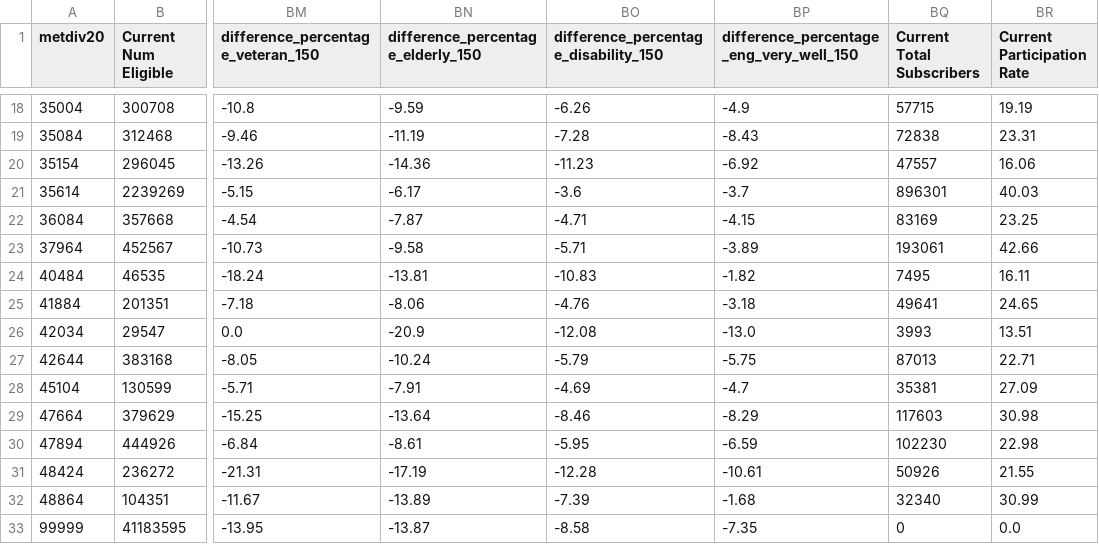
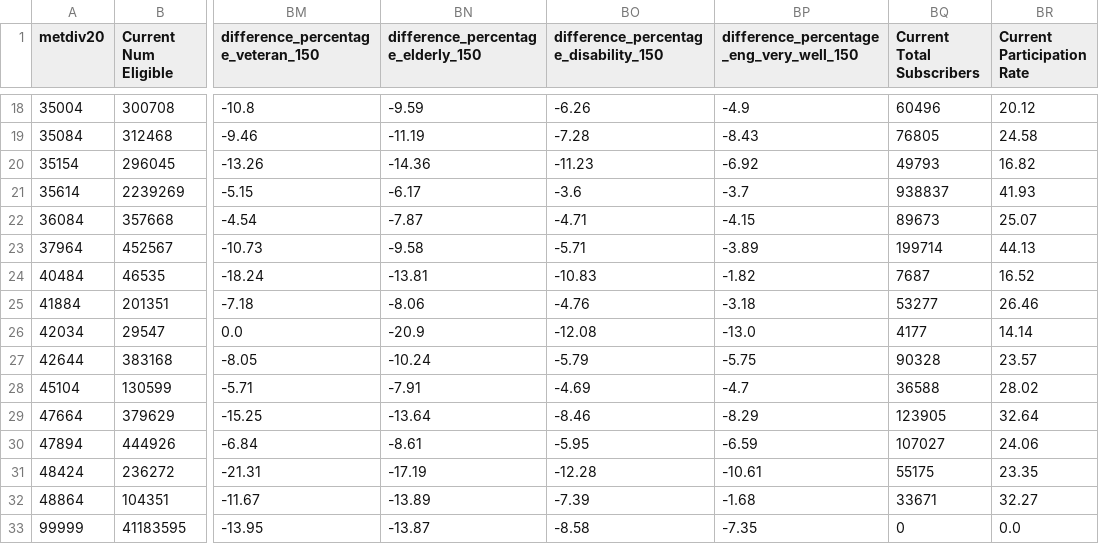
Before and after one commit to arnicuscTeam/ACP-Eligibility, a CSV file: Data/ACS_PUMS/Change_Eligibility/combined-metdiv20.csv, drawn as a sheet; only a part is shown, gaps mark what is left out; the diff covers the shown part only; the diff names each change by its address in the sheet, - before the commit and + after, or states it on an @@ line.

```diff
--- a/Data/ACS_PUMS/Change_Eligibility/combined-metdiv20.csv
+++ b/Data/ACS_PUMS/Change_Eligibility/combined-metdiv20.csv
-BQ18 (Current Total Subscribers): 57715
+BQ18 (Current Total Subscribers): 60496
-BR18 (Current Participation Rate): 19.19
+BR18 (Current Participation Rate): 20.12
-BQ19 (Current Total Subscribers): 72838
+BQ19 (Current Total Subscribers): 76805
-BR19 (Current Participation Rate): 23.31
+BR19 (Current Participation Rate): 24.58
-BQ20 (Current Total Subscribers): 47557
+BQ20 (Current Total Subscribers): 49793
-BR20 (Current Participation Rate): 16.06
+BR20 (Current Participation Rate): 16.82
-BQ21 (Current Total Subscribers): 896301
+BQ21 (Current Total Subscribers): 938837
-BR21 (Current Participation Rate): 40.03
+BR21 (Current Participation Rate): 41.93
-BQ22 (Current Total Subscribers): 83169
+BQ22 (Current Total Subscribers): 89673
-BR22 (Current Participation Rate): 23.25
+BR22 (Current Participation Rate): 25.07
-BQ23 (Current Total Subscribers): 193061
+BQ23 (Current Total Subscribers): 199714
-BR23 (Current Participation Rate): 42.66
+BR23 (Current Participation Rate): 44.13
-BQ24 (Current Total Subscribers): 7495
+BQ24 (Current Total Subscribers): 7687
-BR24 (Current Participation Rate): 16.11
+BR24 (Current Participation Rate): 16.52
-BQ25 (Current Total Subscribers): 49641
+BQ25 (Current Total Subscribers): 53277
-BR25 (Current Participation Rate): 24.65
+BR25 (Current Participation Rate): 26.46
-BQ26 (Current Total Subscribers): 3993
+BQ26 (Current Total Subscribers): 4177
-BR26 (Current Participation Rate): 13.51
+BR26 (Current Participation Rate): 14.14
-BQ27 (Current Total Subscribers): 87013
+BQ27 (Current Total Subscribers): 90328
-BR27 (Current Participation Rate): 22.71
+BR27 (Current Participation Rate): 23.57
-BQ28 (Current Total Subscribers): 35381
+BQ28 (Current Total Subscribers): 36588
-BR28 (Current Participation Rate): 27.09
+BR28 (Current Participation Rate): 28.02
-BQ29 (Current Total Subscribers): 117603
+BQ29 (Current Total Subscribers): 123905
-BR29 (Current Participation Rate): 30.98
+BR29 (Current Participation Rate): 32.64
-BQ30 (Current Total Subscribers): 102230
+BQ30 (Current Total Subscribers): 107027
-BR30 (Current Participation Rate): 22.98
+BR30 (Current Participation Rate): 24.06
-BQ31 (Current Total Subscribers): 50926
+BQ31 (Current Total Subscribers): 55175
-BR31 (Current Participation Rate): 21.55
+BR31 (Current Participation Rate): 23.35
-BQ32 (Current Total Subscribers): 32340
+BQ32 (Current Total Subscribers): 33671
-BR32 (Current Participation Rate): 30.99
+BR32 (Current Participation Rate): 32.27
```
Also changed, not shown: 32 edited cells elsewhere in this file, Data/ACP_Households/Final_Files/Total-ACP-Households-by-metdiv20.csv, Data/ACP_Households/Final_Files/Total-ACP-Households-by-state.csv, 10 other files.
